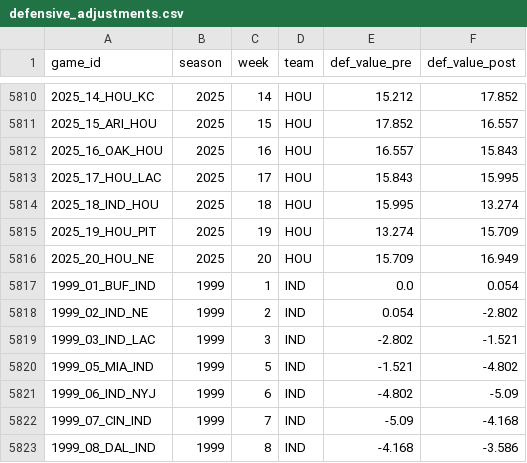
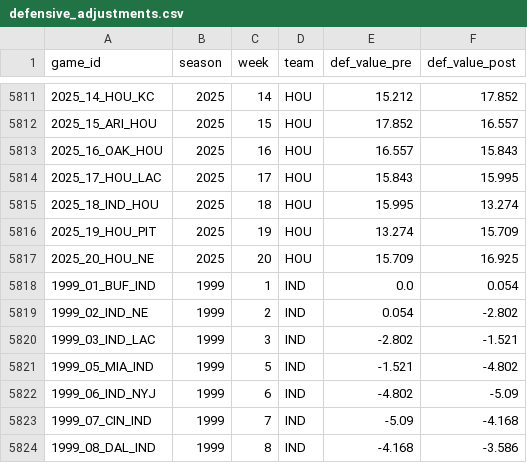
Before and after one commit to greerreNFL/nfeloqb, a CSV file: Other Data/defensive_adjustments.csv, drawn as a sheet; only a part is shown, gaps mark what is left out; the diff covers the shown part only.

```diff
--- a/Other Data/defensive_adjustments.csv
+++ b/Other Data/defensive_adjustments.csv
@@ -5815,3 +5816,3 @@ game_id,season,week,team,def_value_pre,def_value_post
 2025_19_HOU_PIT,2025,19,HOU,13.274,15.709
-2025_20_HOU_NE,2025,20,HOU,15.709,16.949
+2025_20_HOU_NE,2025,20,HOU,15.709,16.925
 1999_01_BUF_IND,1999,1,IND,0.0,0.054
```
Also changed, not shown: 4 added rows and 3 edited cells elsewhere in this file, 2 other files.
